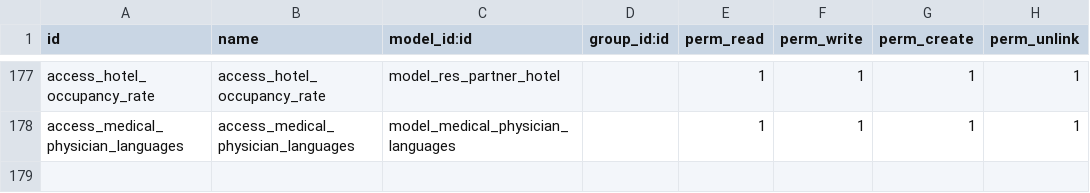
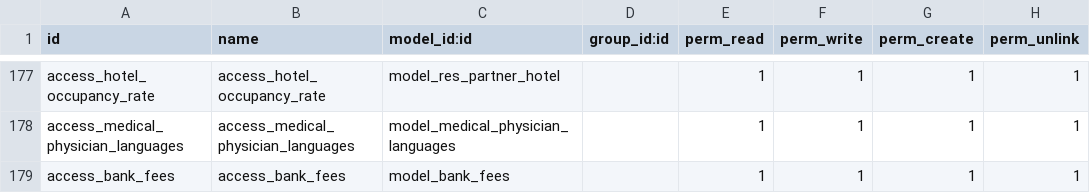
Before and after one commit to alyelnemr/HCI, a CSV file: aly_basic_hms/security/ir.model.access.csv, drawn as a sheet; only a part is shown, gaps mark what is left out.

Commit message:
[add] bank fees

```diff
--- a/aly_basic_hms/security/ir.model.access.csv
+++ b/aly_basic_hms/security/ir.model.access.csv
@@ -178 +178,2 @@ access_hotel_occupancy_rate,access_hotel_occupancy_rate,model_res_partner_hotel,
 access_medical_physician_languages,access_medical_physician_languages,model_medical_physician_languages,,1,1,1,1
+access_bank_fees,access_bank_fees,model_bank_fees,,1,1,1,1
```
